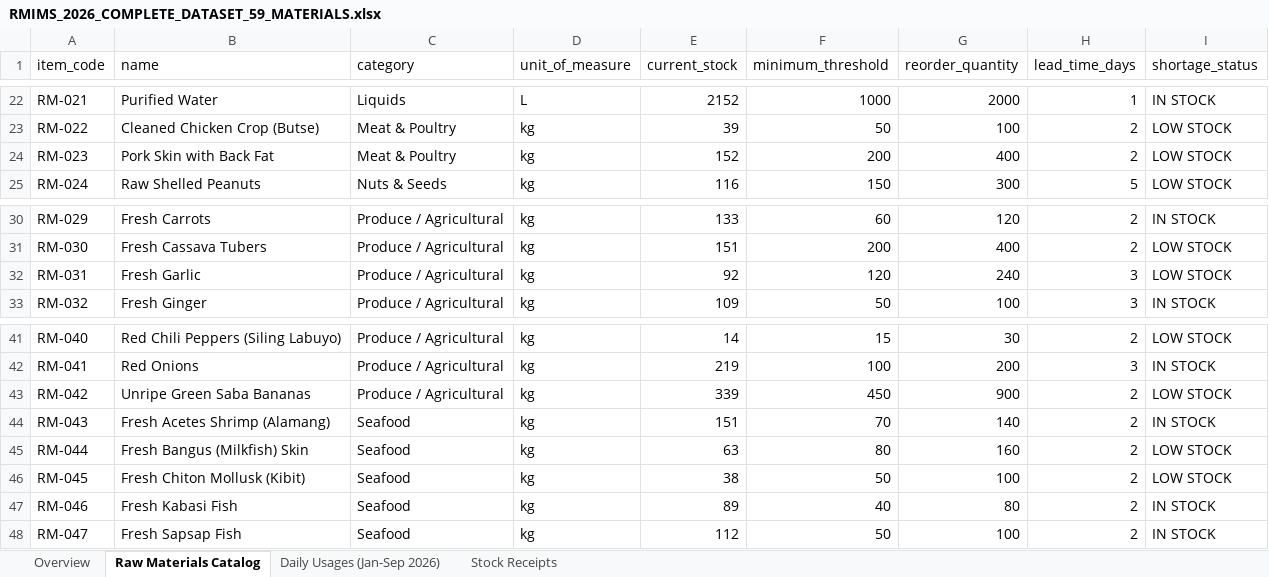
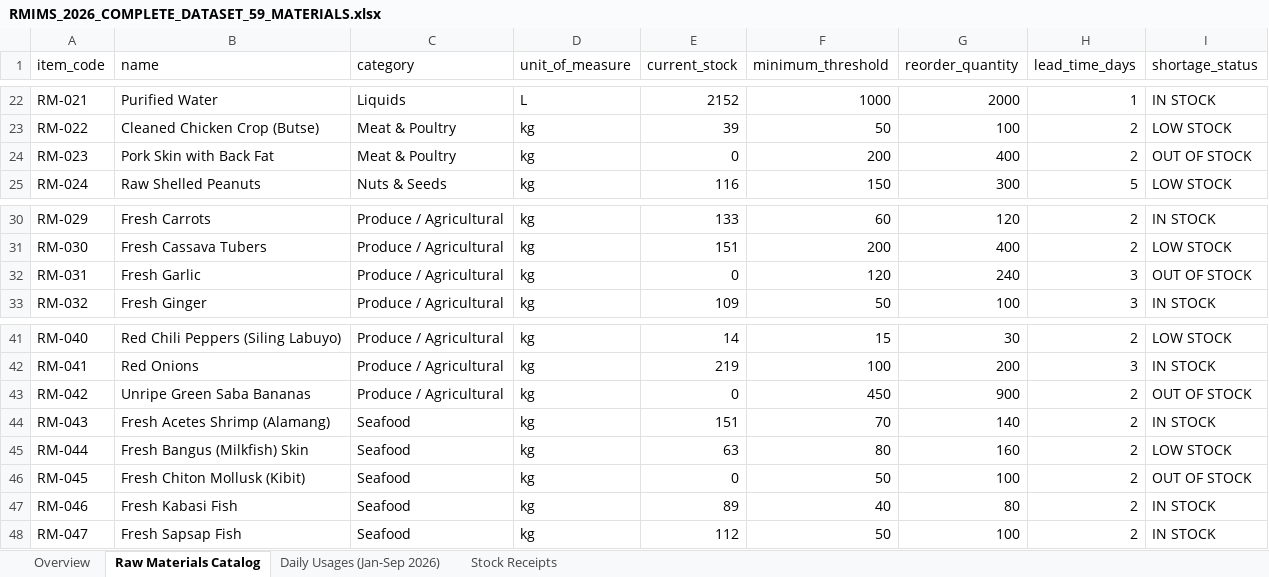
Before and after one commit to calusinzeanna3-design/RMIMS-Supabase-ML-Forecasting-Integration, an Excel workbook: DATASETS/ACTUAL_DATA_2026_YTD/RMIMS_2026_COMPLETE_DATASET_59_MATERIALS.xlsx, sheet Raw Materials Catalog, drawn as a sheet; only a part is shown, gaps mark what is left out; values as stored, in another font and other column widths than the file's, no borders; the diff names each change by its address in the sheet, - before the commit and + after, or states it on an @@ line.

Commit message:
feat(dataset): configure realistic Out of Stock situation on 4 key raw materials

```diff
--- a/DATASETS/ACTUAL_DATA_2026_YTD/RMIMS_2026_COMPLETE_DATASET_59_MATERIALS.xlsx (sheet Raw Materials Catalog)
+++ b/DATASETS/ACTUAL_DATA_2026_YTD/RMIMS_2026_COMPLETE_DATASET_59_MATERIALS.xlsx (sheet Raw Materials Catalog)
-E24 (current_stock): 152
+E24 (current_stock): 0
-I24 (shortage_status): LOW STOCK
+I24 (shortage_status): OUT OF STOCK
-E32 (current_stock): 92
+E32 (current_stock): 0
-I32 (shortage_status): LOW STOCK
+I32 (shortage_status): OUT OF STOCK
-E43 (current_stock): 339
+E43 (current_stock): 0
-I43 (shortage_status): LOW STOCK
+I43 (shortage_status): OUT OF STOCK
-E46 (current_stock): 38
+E46 (current_stock): 0
-I46 (shortage_status): LOW STOCK
+I46 (shortage_status): OUT OF STOCK
```
Also changed, not shown: sheet Stock Receipts, sheet Overview, DATASETS/ACTUAL_DATA_2026_YTD/RMIMS_59_MATERIALS_DAILY_CONSUMPTION_2026_YTD.xlsx, DATASETS/ACTUAL_DATA_2026_YTD/RMIMS_59_MATERIALS_STOCK_RECEIPTS_2026_YTD.xlsx, 6 other files.
